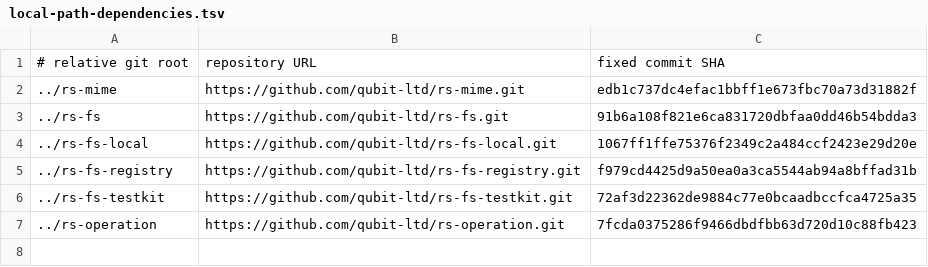
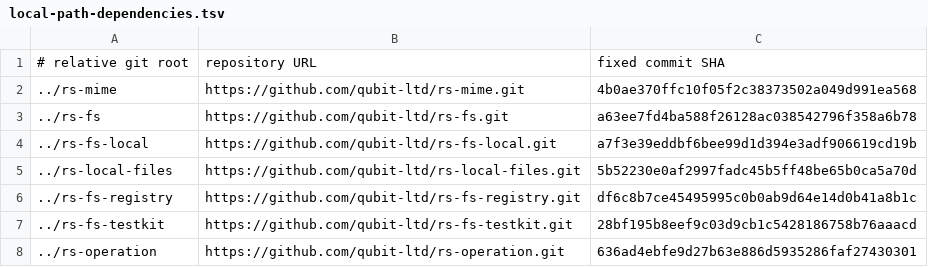
Before and after one commit to qubit-ltd/rs-magika, a TSV file: .infra/ci/local-path-dependencies.tsv, drawn as a sheet.

```diff
--- a/.infra/ci/local-path-dependencies.tsv
+++ b/.infra/ci/local-path-dependencies.tsv
@@ -1,7 +1,8 @@
 # relative git root	repository URL	fixed commit SHA
-../rs-mime	https://github.com/qubit-ltd/rs-mime.git	edb1c737dc4efac1bbff1e673fbc70a73d31882f
-../rs-fs	https://github.com/qubit-ltd/rs-fs.git	91b6a108f821e6ca831720dbfaa0dd46b54bdda3
-../rs-fs-local	https://github.com/qubit-ltd/rs-fs-local.git	1067ff1ffe75376f2349c2a484ccf2423e29d20e
-../rs-fs-registry	https://github.com/qubit-ltd/rs-fs-registry.git	f979cd4425d9a50ea0a3ca5544ab94a8bffad31b
-../rs-fs-testkit	https://github.com/qubit-ltd/rs-fs-testkit.git	72af3d22362de9884c77e0bcaadbccfca4725a35
-../rs-operation	https://github.com/qubit-ltd/rs-operation.git	7fcda0375286f9466dbdfbb63d720d10c88fb423
+../rs-mime	https://github.com/qubit-ltd/rs-mime.git	4b0ae370ffc10f05f2c38373502a049d991ea568
+../rs-fs	https://github.com/qubit-ltd/rs-fs.git	a63ee7fd4ba588f26128ac038542796f358a6b78
+../rs-fs-local	https://github.com/qubit-ltd/rs-fs-local.git	a7f3e39eddbf6bee99d1d394e3adf906619cd19b
+../rs-local-files	https://github.com/qubit-ltd/rs-local-files.git	5b52230e0af2997fadc45b5ff48be65b0ca5a70d
+../rs-fs-registry	https://github.com/qubit-ltd/rs-fs-registry.git	df6c8b7ce45495995c0b0ab9d64e14d0b41a8b1c
+../rs-fs-testkit	https://github.com/qubit-ltd/rs-fs-testkit.git	28bf195b8eef9c03d9cb1c5428186758b76aaacd
+../rs-operation	https://github.com/qubit-ltd/rs-operation.git	636ad4ebfe9d27b63e886d5935286faf27430301
```
Also changed, not shown: 4 other files.
